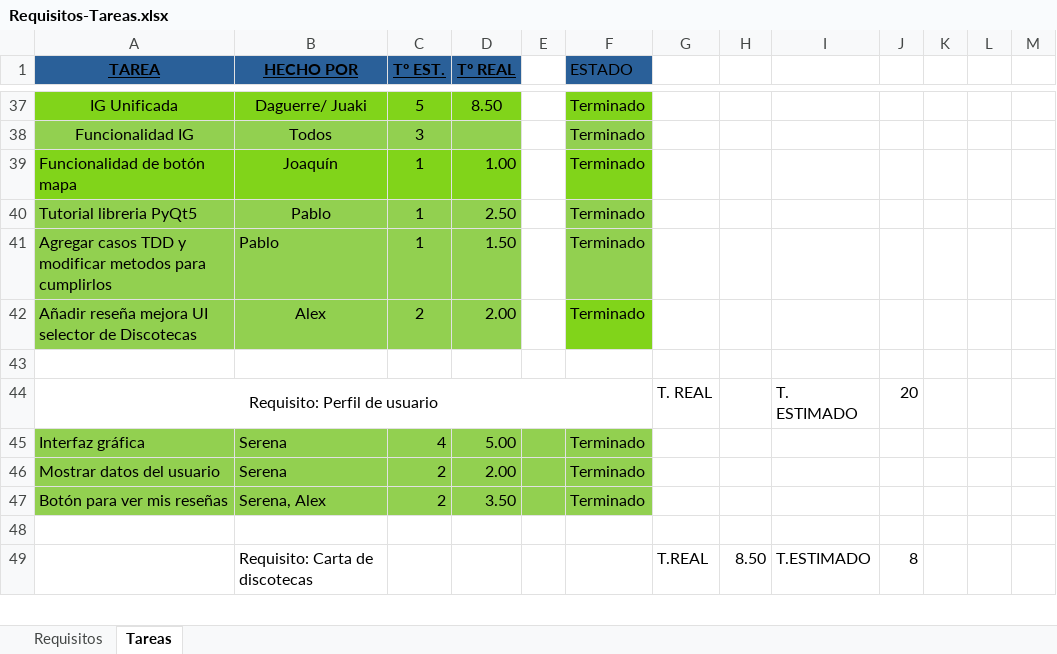
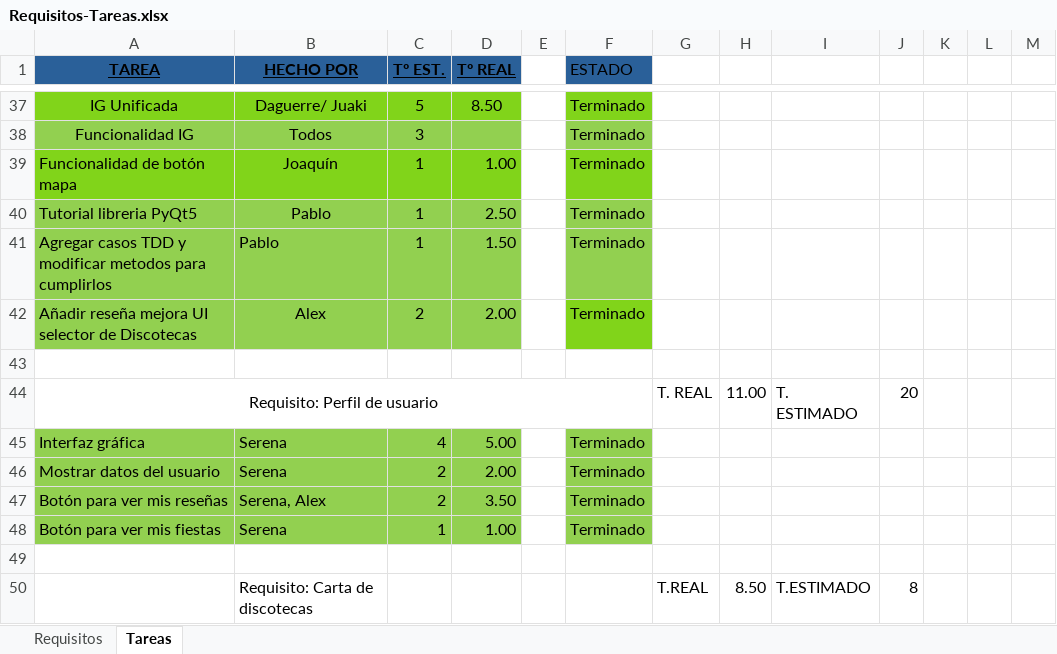
Before and after one commit to EXCALOFRIO/evently, an Excel workbook: Requisitos-Tareas.xlsx, sheet Tareas, drawn as a sheet; only a part is shown, gaps mark what is left out; values as stored, in another font and other column widths than the file's, no borders; the diff names each change by its address in the sheet, - before the commit and + after, or states it on an @@ line.

```diff
--- a/Requisitos-Tareas.xlsx (sheet Tareas)
+++ b/Requisitos-Tareas.xlsx (sheet Tareas)
-H44: (empty)
+H44: 11.00
-E45:E47 fill: #92D050
+E45:E47 fill: none
+row 48: Botón para ver mis fiestas | Serena | 1 | 1.00 |  | Terminado
```
Also changed, not shown: sheet Requisitos.
